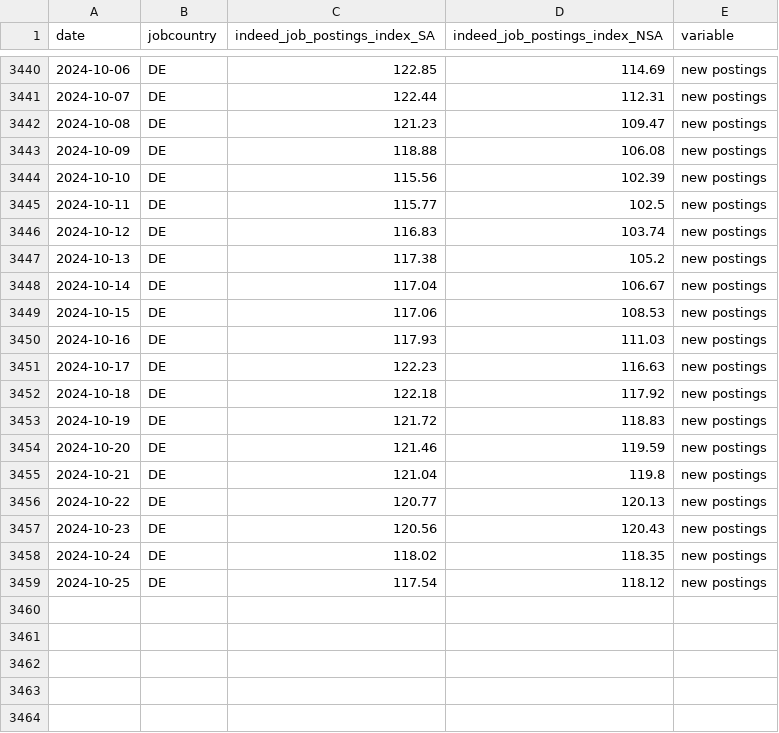
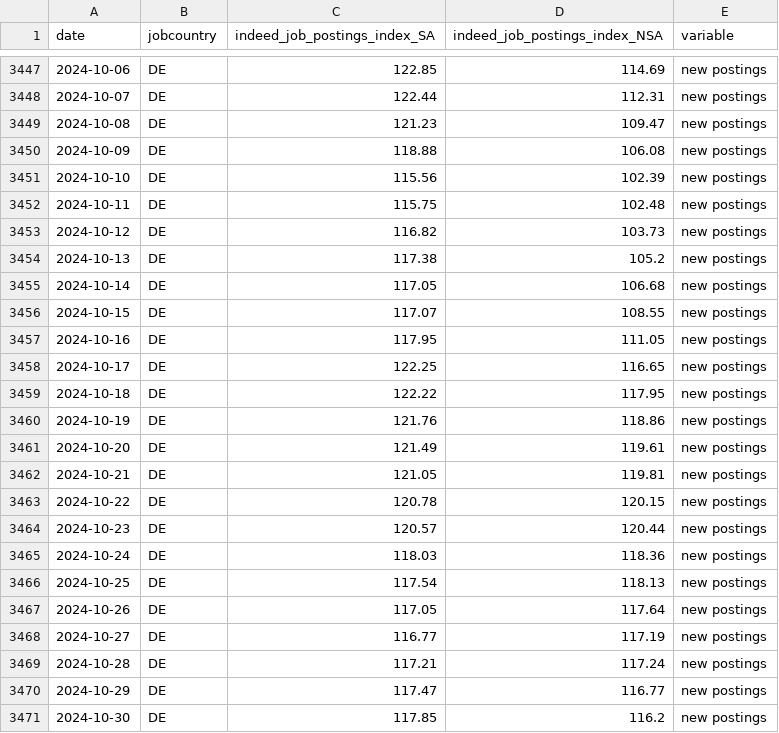
Before and after one commit to hiring-lab/job_postings_tracker, a CSV file: DE/aggregate_job_postings_DE.csv, drawn as a sheet; only a part is shown, gaps mark what is left out; the diff covers the shown part only.

```diff
--- a/DE/aggregate_job_postings_DE.csv
+++ b/DE/aggregate_job_postings_DE.csv
@@ -3444,16 +3451,21 @@ date,jobcountry,indeed_job_postings_index_SA,indeed_job_postings_index_NSA,varia
 2024-10-10,DE,115.56,102.39,new postings
-2024-10-11,DE,115.77,102.5,new postings
-2024-10-12,DE,116.83,103.74,new postings
+2024-10-11,DE,115.75,102.48,new postings
+2024-10-12,DE,116.82,103.73,new postings
 2024-10-13,DE,117.38,105.2,new postings
-2024-10-14,DE,117.04,106.67,new postings
-2024-10-15,DE,117.06,108.53,new postings
-2024-10-16,DE,117.93,111.03,new postings
-2024-10-17,DE,122.23,116.63,new postings
-2024-10-18,DE,122.18,117.92,new postings
-2024-10-19,DE,121.72,118.83,new postings
-2024-10-20,DE,121.46,119.59,new postings
-2024-10-21,DE,121.04,119.8,new postings
-2024-10-22,DE,120.77,120.13,new postings
-2024-10-23,DE,120.56,120.43,new postings
-2024-10-24,DE,118.02,118.35,new postings
-2024-10-25,DE,117.54,118.12,new postings
+2024-10-14,DE,117.05,106.68,new postings
+2024-10-15,DE,117.07,108.55,new postings
+2024-10-16,DE,117.95,111.05,new postings
+2024-10-17,DE,122.25,116.65,new postings
+2024-10-18,DE,122.22,117.95,new postings
+2024-10-19,DE,121.76,118.86,new postings
+2024-10-20,DE,121.49,119.61,new postings
+2024-10-21,DE,121.05,119.81,new postings
+2024-10-22,DE,120.78,120.15,new postings
+2024-10-23,DE,120.57,120.44,new postings
+2024-10-24,DE,118.03,118.36,new postings
+2024-10-25,DE,117.54,118.13,new postings
+2024-10-26,DE,117.05,117.64,new postings
+2024-10-27,DE,116.77,117.19,new postings
+2024-10-28,DE,117.21,117.24,new postings
+2024-10-29,DE,117.47,116.77,new postings
+2024-10-30,DE,117.85,116.2,new postings
```
Also changed, not shown: 9 added rows and 12 edited cells elsewhere in this file, CA/provincial_postings_ca.csv, FR/aggregate_job_postings_FR.csv, 12 other files.
